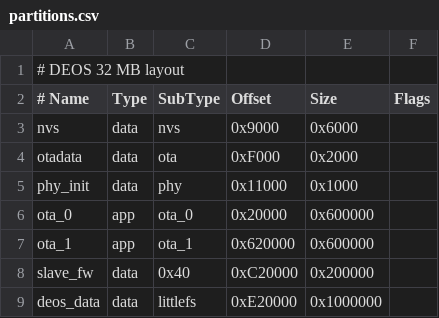
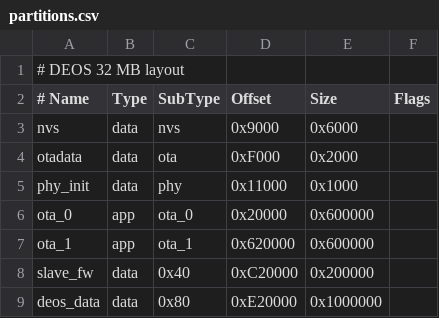
Before and after one commit to ryantrue/deos, a CSV file: firmware/esp32p4/partitions.csv, drawn as a sheet.

Commit message:
build: reserve A/B OTA and device data partitions

```diff
--- a/firmware/esp32p4/partitions.csv
+++ b/firmware/esp32p4/partitions.csv
@@ -8,2 +8,2 @@ ota_1,       app,  ota_1,   0x620000,  0x600000,
 slave_fw,    data, 0x40,    0xC20000,  0x200000,
-deos_data,   data, littlefs,0xE20000,  0x1000000,
+deos_data,   data, 0x80,    0xE20000,  0x1000000,
```
